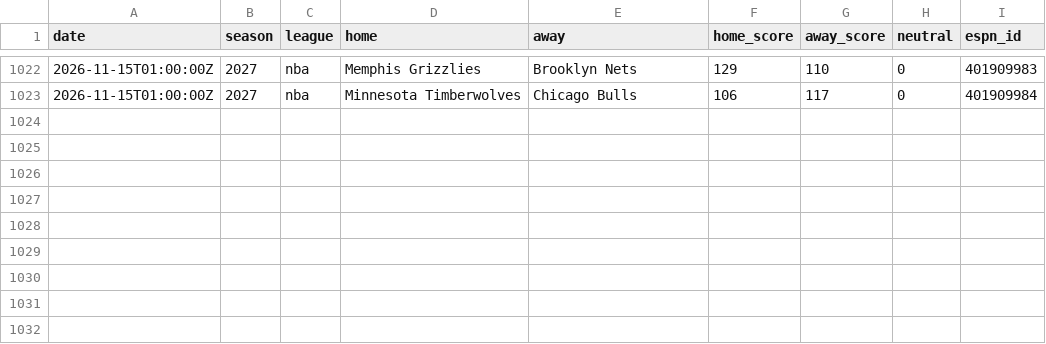
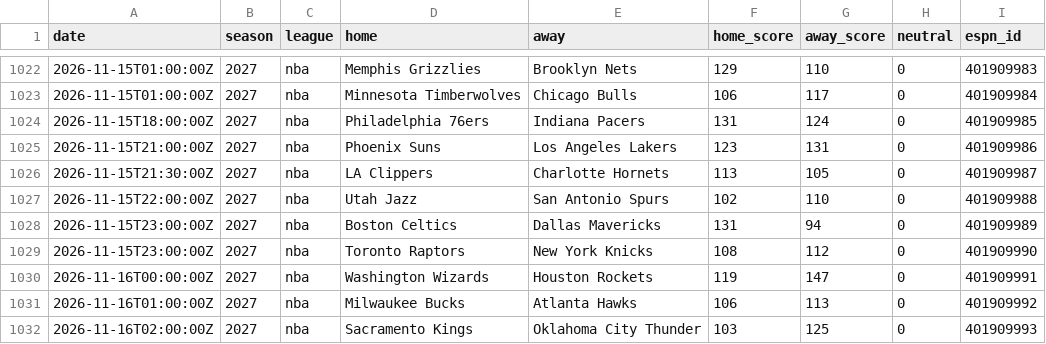
Before and after one commit to AdrianShah/C-Sports-Predictor, a CSV file: history/nba/2026.csv, drawn as a sheet; only a part is shown, gaps mark what is left out.

```diff
--- a/history/nba/2026.csv
+++ b/history/nba/2026.csv
@@ -1023 +1023,10 @@ date,season,league,home,away,home_score,away_score,neutral,espn_id
 2026-11-15T01:00:00Z,2027,nba,Minnesota Timberwolves,Chicago Bulls,106,117,0,401909984
+2026-11-15T18:00:00Z,2027,nba,Philadelphia 76ers,Indiana Pacers,131,124,0,401909985
+2026-11-15T21:00:00Z,2027,nba,Phoenix Suns,Los Angeles Lakers,123,131,0,401909986
+2026-11-15T21:30:00Z,2027,nba,LA Clippers,Charlotte Hornets,113,105,0,401909987
+2026-11-15T22:00:00Z,2027,nba,Utah Jazz,San Antonio Spurs,102,110,0,401909988
+2026-11-15T23:00:00Z,2027,nba,Boston Celtics,Dallas Mavericks,131,94,0,401909989
+2026-11-15T23:00:00Z,2027,nba,Toronto Raptors,New York Knicks,108,112,0,401909990
+2026-11-16T00:00:00Z,2027,nba,Washington Wizards,Houston Rockets,119,147,0,401909991
+2026-11-16T01:00:00Z,2027,nba,Milwaukee Bucks,Atlanta Hawks,106,113,0,401909992
+2026-11-16T02:00:00Z,2027,nba,Sacramento Kings,Oklahoma City Thunder,103,125,0,401909993
```
Also changed, not shown: history/nhl/2026.csv, 1 other file.
